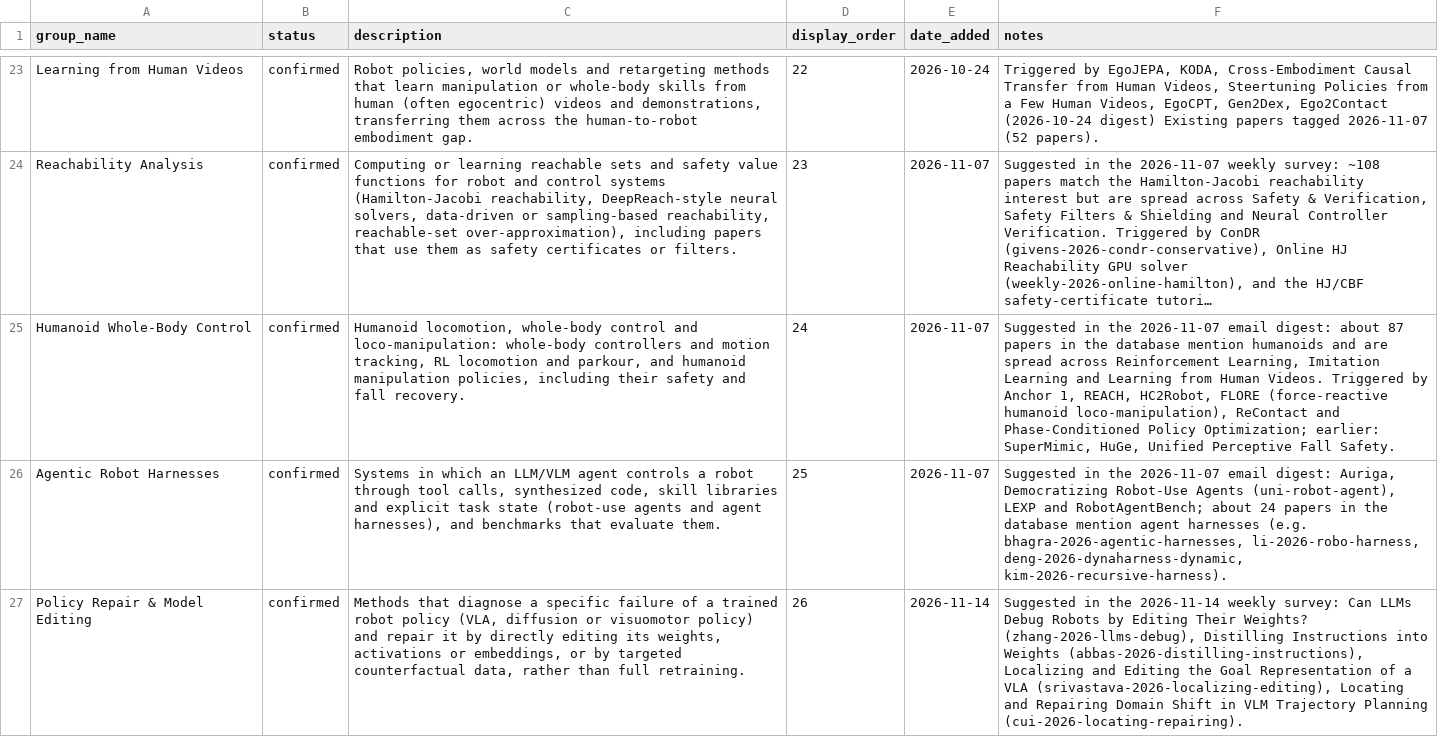
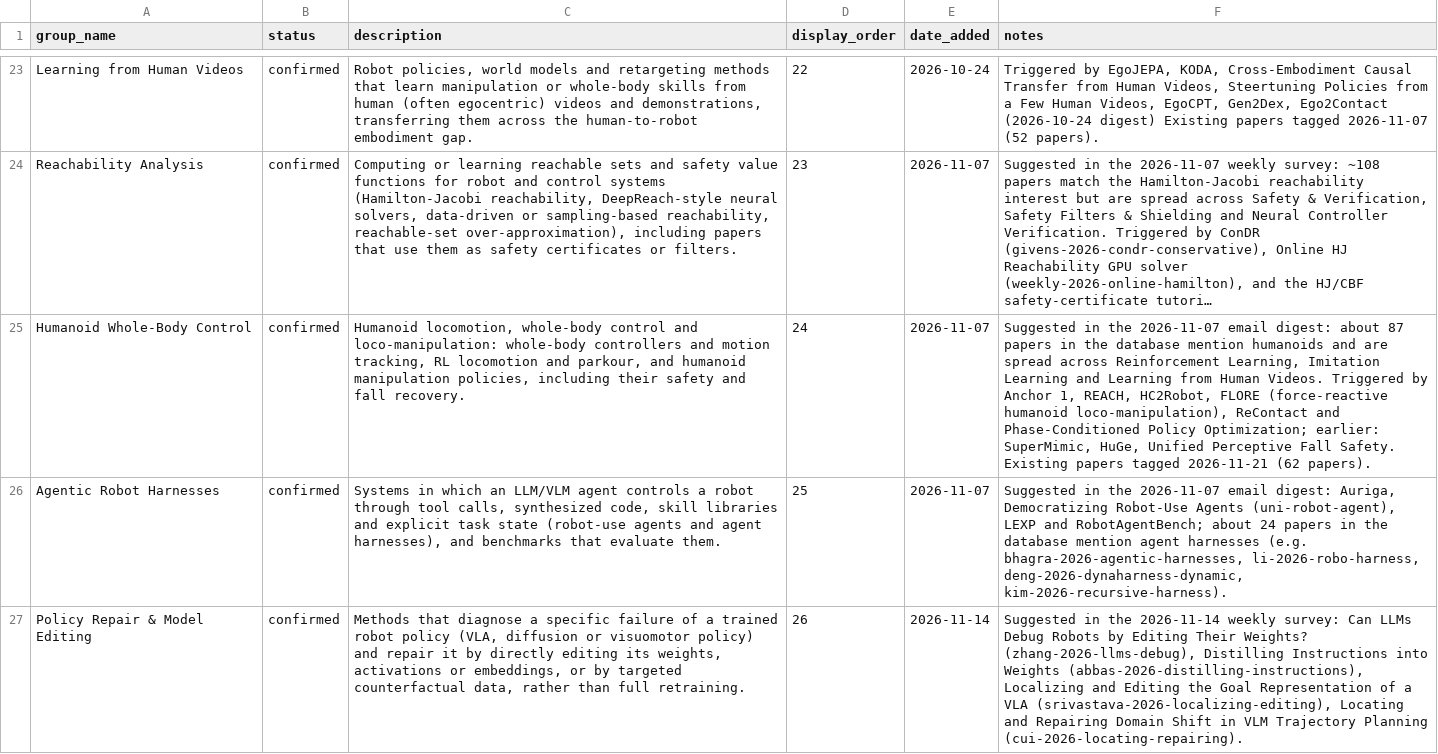
Before and after one commit to sumanth-tangirala/scholar-dashboard, a CSV file: groups_database.csv, drawn as a sheet; only a part is shown, gaps mark what is left out; long unchanged cells end in …; the diff names each change by its address in the sheet, - before the commit and + after, or states it on an @@ line.

Commit message:
Topic "Humanoid Whole-Body Control": tag 62 existing papers

```diff
--- a/groups_database.csv
+++ b/groups_database.csv
-F25 (notes): …Fall Safety.
+F25 (notes): …Fall Safety. Existing papers tagged 2026-11-21 (62 papers).
```
Also changed, not shown: 1 other file.
